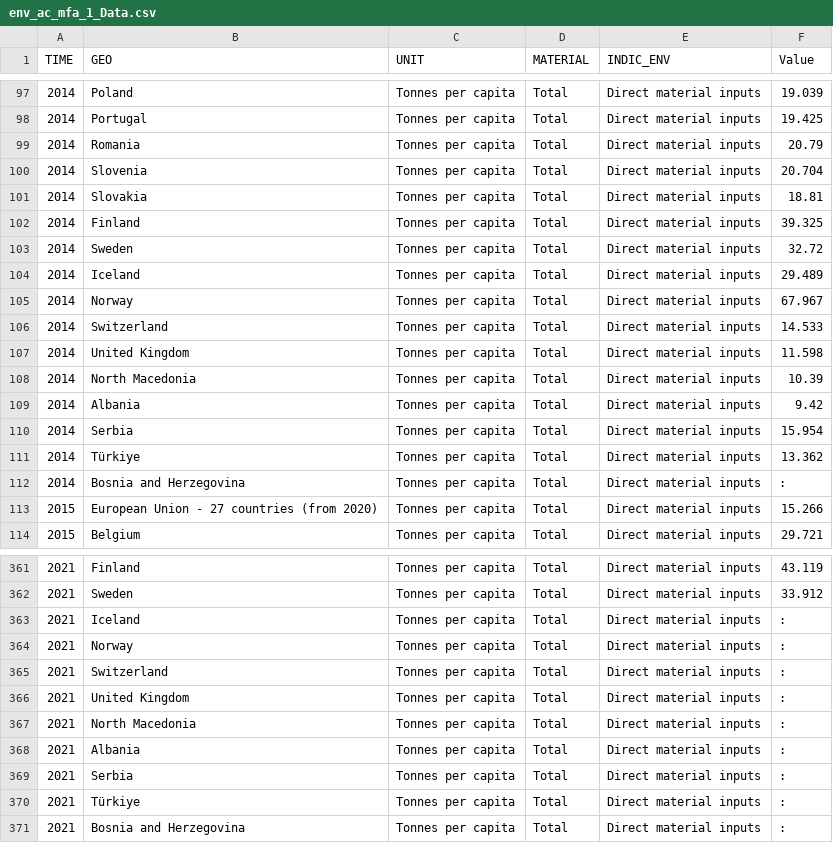
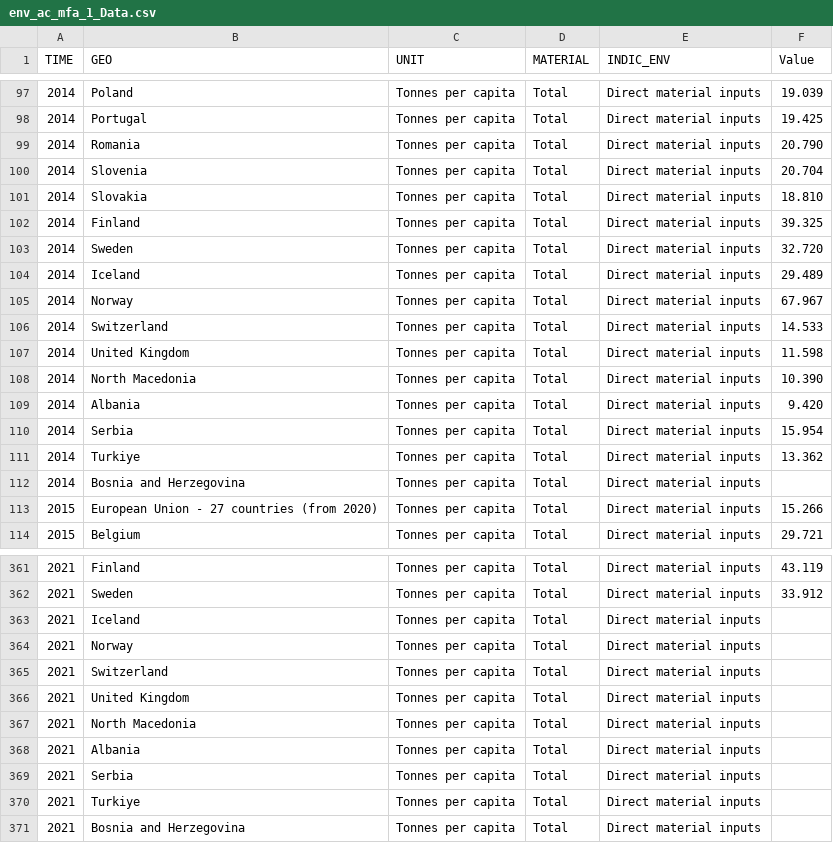
Before and after one commit to GuillaumeR16/datascienceclass, a CSV file: env_ac_mfa_1_Data.csv, drawn as a sheet; only a part is shown, gaps mark what is left out; the diff covers the shown part only; the diff names each change by its address in the sheet, - before the commit and + after, or states it on an @@ line.

Commit message:
Add files via upload

```diff
--- a/env_ac_mfa_1_Data.csv
+++ b/env_ac_mfa_1_Data.csv
-F99 (Value): 20.79
+F99 (Value): 20.790
-F101 (Value): 18.81
+F101 (Value): 18.810
-F103 (Value): 32.72
+F103 (Value): 32.720
-F108 (Value): 10.39
+F108 (Value): 10.390
-F109 (Value): 9.42
+F109 (Value): 9.420
-B111 (GEO): Türkiye
+B111 (GEO): Turkiye
-F112 (Value): :
+F112 (Value): (empty)
-F363:F371 (Value): :
+F363:F371 (Value): (empty)
-B370 (GEO): Türkiye
+B370 (GEO): Turkiye
```
Also changed, not shown: 52 edited cells elsewhere in this file.
